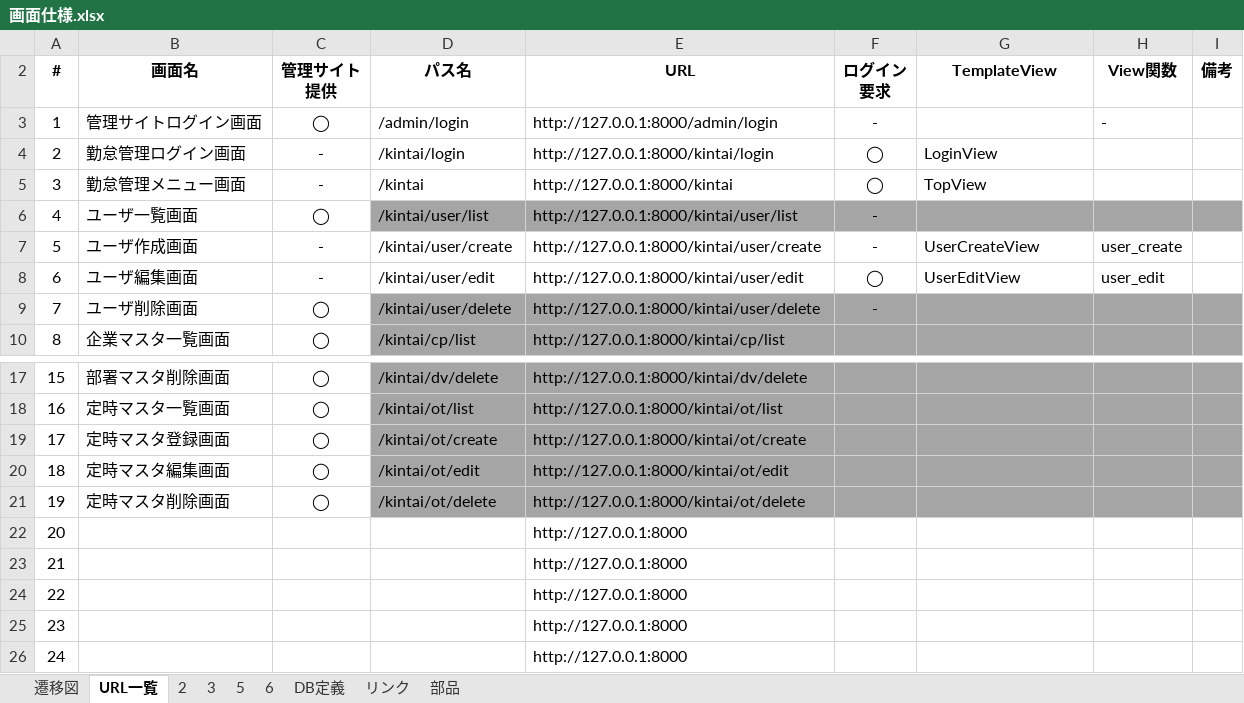
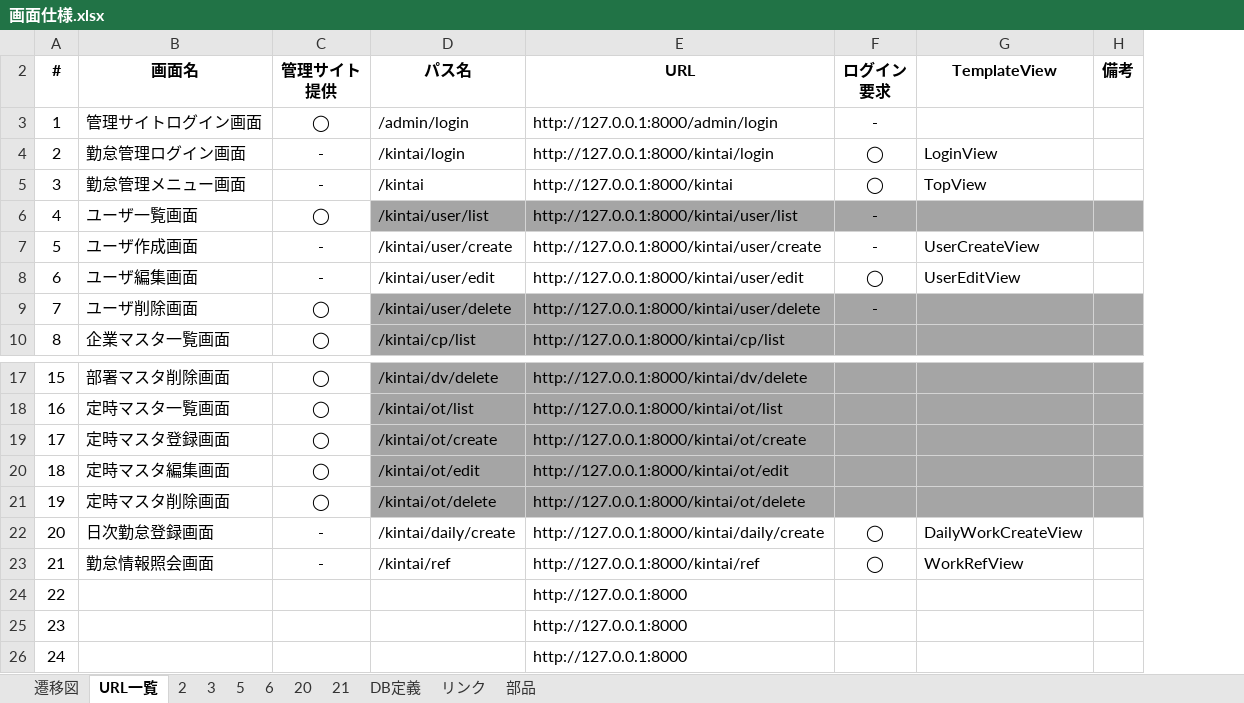
Before and after one commit to kohei-okazaki/project, an Excel workbook: docs/画面仕様.xlsx, sheet URL一覧, drawn as a sheet; only a part is shown, gaps mark what is left out; values as stored, in another font and other column widths than the file's, no borders; conditional formats and table styles not drawn; the diff names each change by its address in the sheet, - before the commit and + after, or states it on an @@ line.

```diff
--- a/docs/画面仕様.xlsx (sheet URL一覧)
+++ b/docs/画面仕様.xlsx (sheet URL一覧)
+sheet tab: 20
+sheet tab: 21
-column H (View関数), rows 3-8: - |  |  |  | user_create | user_edit
-B22 (画面名): (empty)
+B22 (画面名): 日次勤怠登録画面
-C22:C23 (管理サイト 提供): (empty)
+C22:C23 (管理サイト 提供): -
-D22 (パス名): (empty)
+D22 (パス名): /kintai/daily/create
-E22 (URL): http://127.0.0.1:8000
+E22 (URL): http://127.0.0.1:8000/kintai/daily/create
-F22:F23 (ログイン 要求): (empty)
+F22:F23 (ログイン 要求): ◯
-G22 (TemplateView): (empty)
+G22 (TemplateView): DailyWorkCreateView
-B23 (画面名): (empty)
+B23 (画面名): 勤怠情報照会画面
-D23 (パス名): (empty)
+D23 (パス名): /kintai/ref
-E23 (URL): http://127.0.0.1:8000
+E23 (URL): http://127.0.0.1:8000/kintai/ref
-G23 (TemplateView): (empty)
+G23 (TemplateView): WorkRefView
```
Also changed, not shown: charts or pictures, 6 other files.
